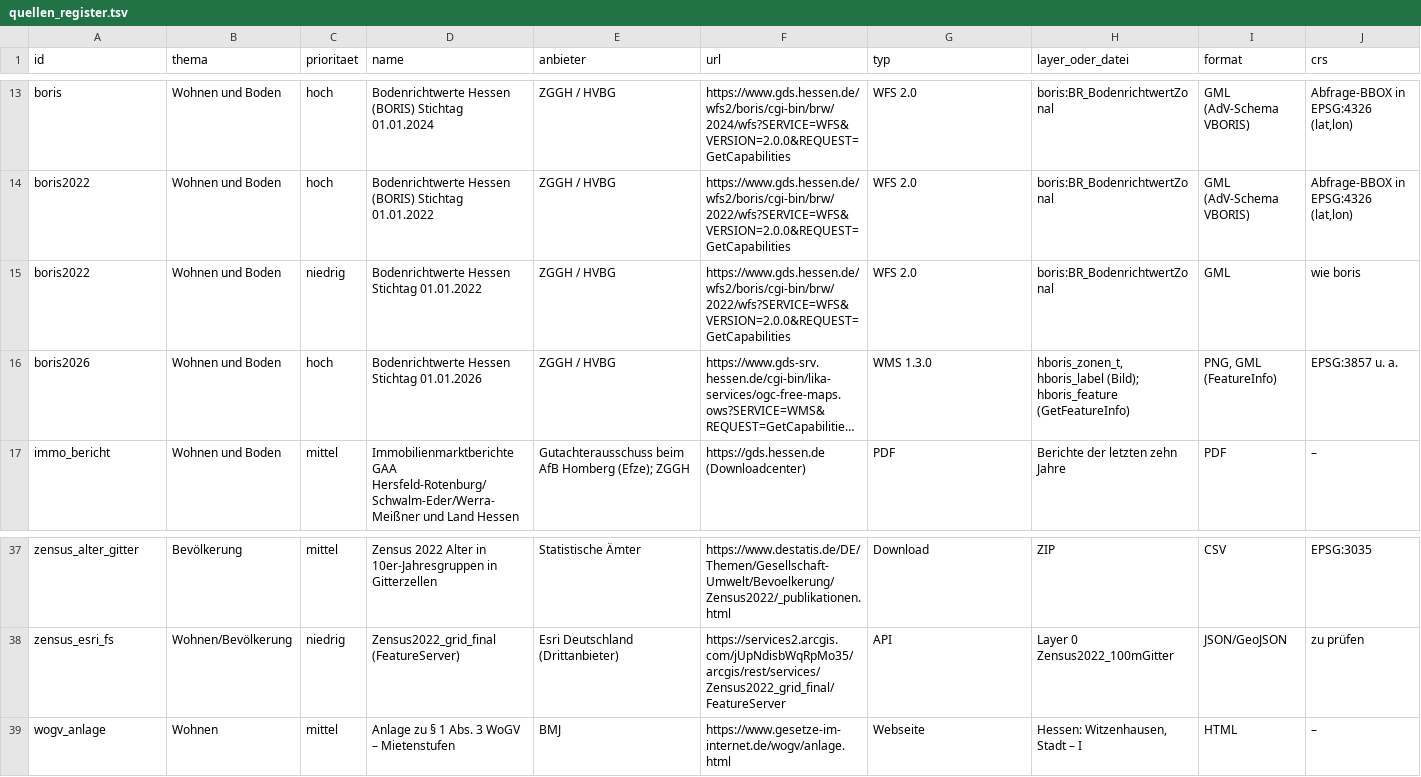
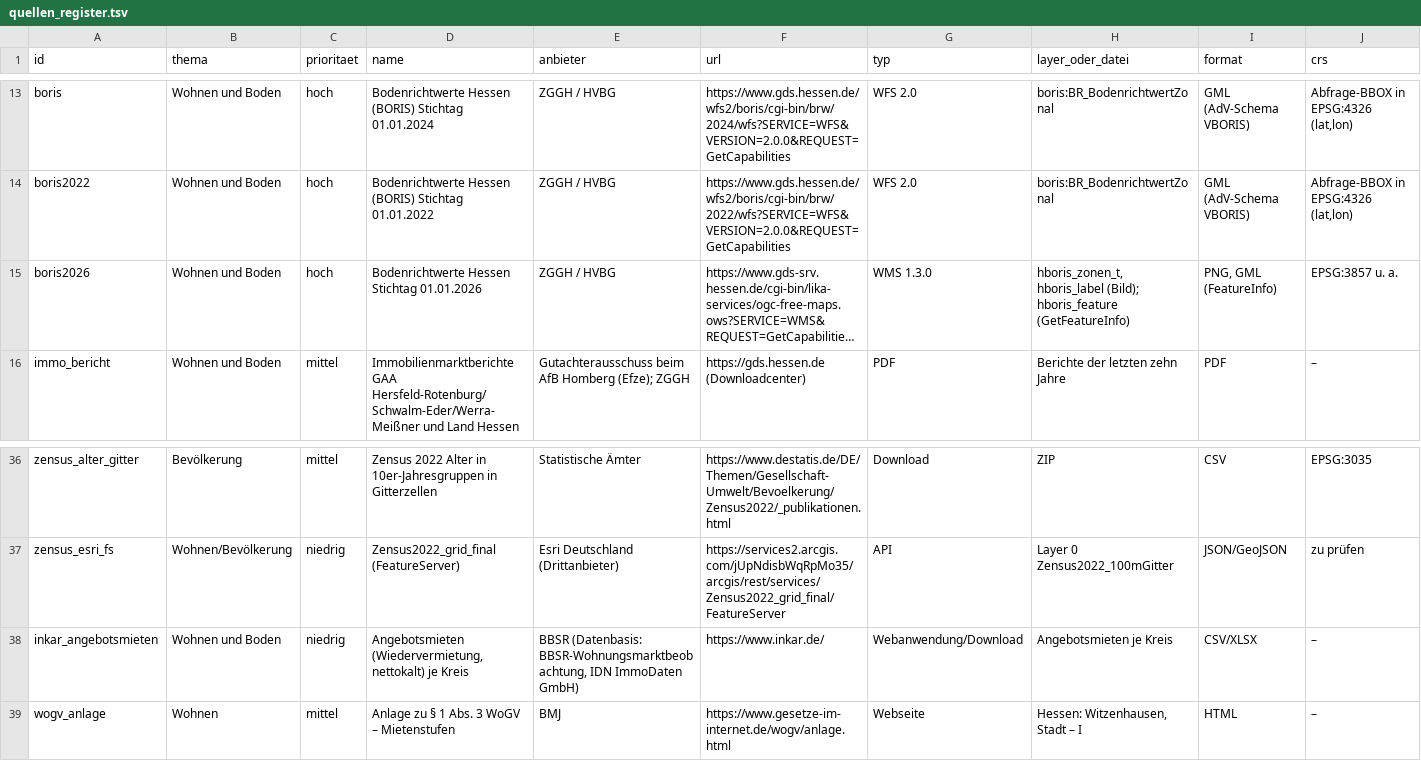
Before and after one commit to isabell-rzepecki/wiz-stadtmonitor, a TSV file: data/quellen_register.tsv, drawn as a sheet; only a part is shown, gaps mark what is left out; long unchanged cells end in …; removed rows and columns are numbered as before the commit, all else as after; rows hold the shown columns only; the diff names each change by its address in the sheet, - before the commit and + after, or states it on an @@ line.

```diff
--- a/data/quellen_register.tsv
+++ b/data/quellen_register.tsv
-row 15: boris2022 | Wohnen und Boden | niedrig | Bodenrichtwerte Hessen Stichtag 01.01.2022 | ZGGH / HVBG | https://www.gds.hessen.de/wfs2/boris/cgi-bin/brw/2022/wfs?SERVICE=WFS&VERSION=2.0.0&REQUEST=GetCapabilities | WFS 2.0 | boris:BR_BodenrichtwertZonal | GML | wie boris
+row 38: inkar_angebotsmieten | Wohnen und Boden | niedrig | Angebotsmieten (Wiedervermietung, nettokalt) je Kreis | BBSR (Datenbasis: BBSR-Wohnungsmarktbeobachtung, IDN ImmoDaten GmbH) | https://www.inkar.de/ | Webanwendung/Download | Angebotsmieten je Kreis | CSV/XLSX | –
```
Also changed, not shown: 2 other files.
